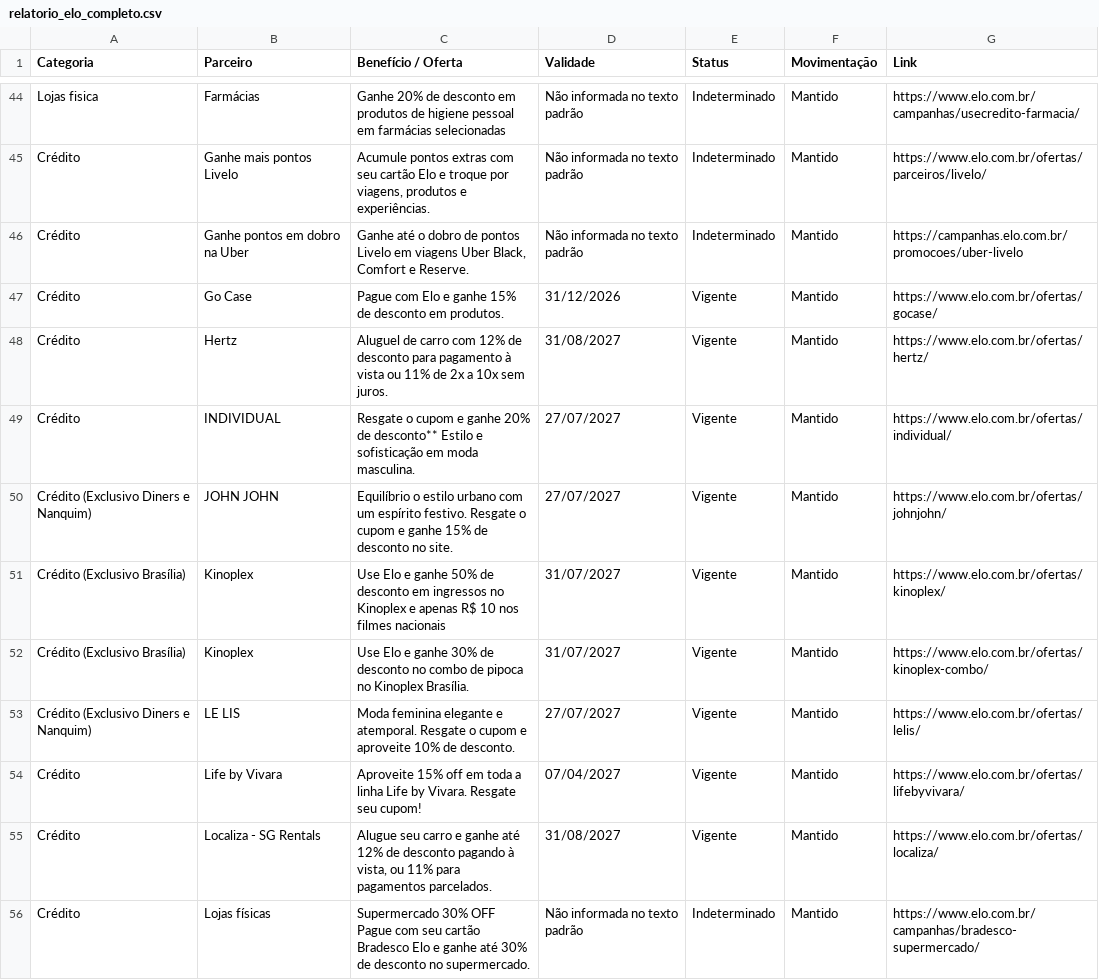
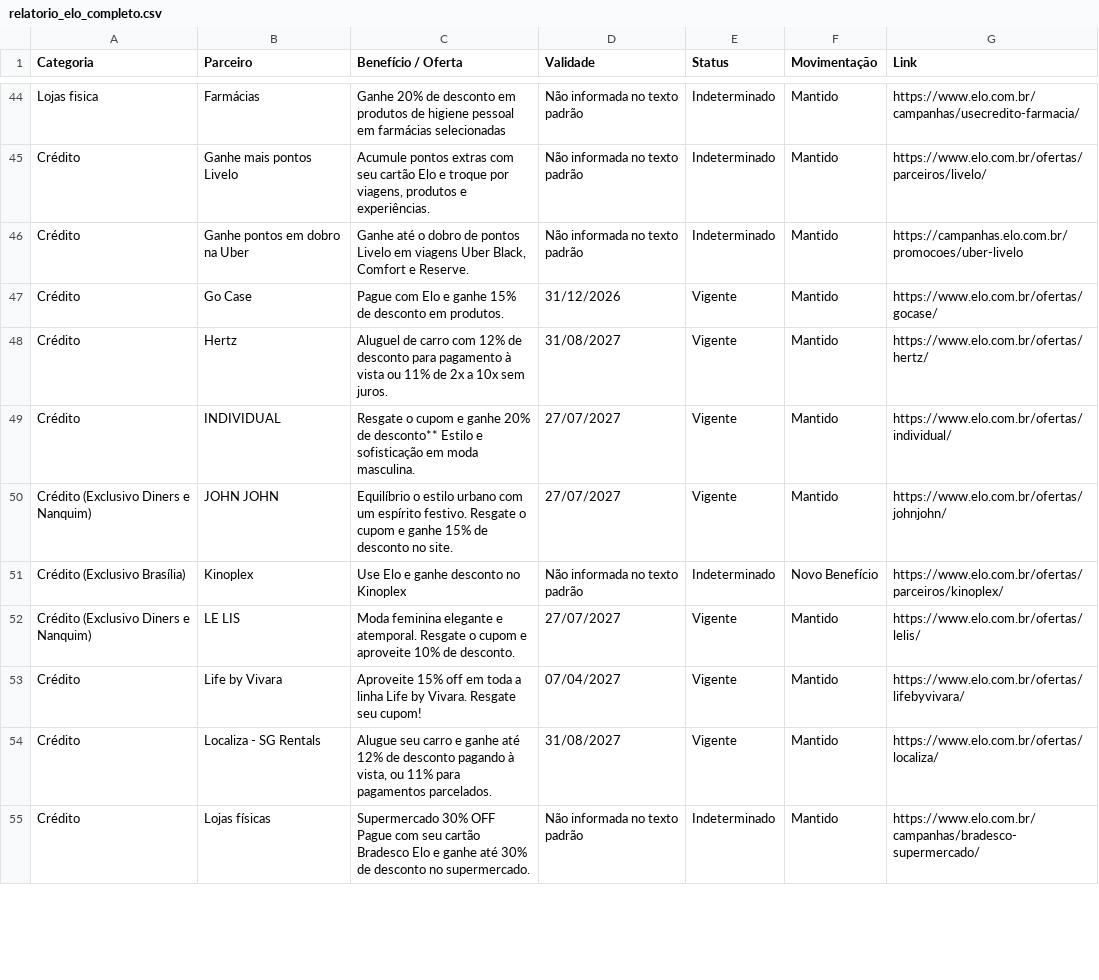
Before and after one commit to lucassantos-br/monitor-ofertas-elo, a CSV file: relatorio_elo_completo.csv, drawn as a sheet; only a part is shown, gaps mark what is left out; the diff covers the shown part only.

```diff
--- a/relatorio_elo_completo.csv
+++ b/relatorio_elo_completo.csv
@@ -50,4 +50,3 @@ Crédito;INDIVIDUAL;Resgate o cupom e ganhe 20% de desconto** Estilo e sofistica
 Crédito (Exclusivo Diners e Nanquim);JOHN JOHN;Equilíbrio o estilo urbano com um espírito festivo. Resgate o cupom e ganhe 15% de desconto no site.;27/07/2027;Vigente;Mantido;https://www.elo.com.br/ofertas/johnjohn/
-Crédito (Exclusivo Brasília);Kinoplex;Use Elo e ganhe 50% de desconto em ingressos no Kinoplex e apenas R$ 10 nos filmes nacionais;31/07/2027;Vigente;Mantido;https://www.elo.com.br/ofertas/kinoplex/
-Crédito (Exclusivo Brasília);Kinoplex;Use Elo e ganhe 30% de desconto no combo de pipoca no Kinoplex Brasília.;31/07/2027;Vigente;Mantido;https://www.elo.com.br/ofertas/kinoplex-combo/
+Crédito (Exclusivo Brasília);Kinoplex;Use Elo e ganhe desconto no Kinoplex;Não informada no texto padrão;Indeterminado;Novo Benefício;https://www.elo.com.br/ofertas/parceiros/kinoplex/
 Crédito (Exclusivo Diners e Nanquim);LE LIS;Moda feminina elegante e atemporal. Resgate o cupom e aproveite 10% de desconto.;27/07/2027;Vigente;Mantido;https://www.elo.com.br/ofertas/lelis/
```
Also changed, not shown: 4 added rows, 3 removed rows, 3 moved rows and 2 edited cells elsewhere in this file.
